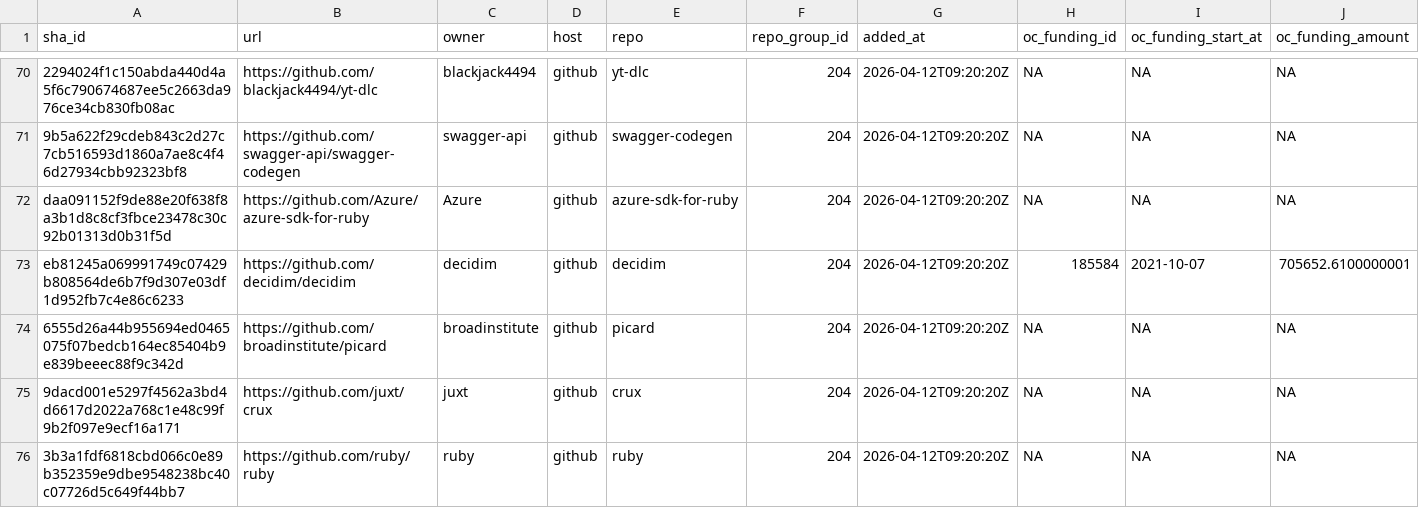
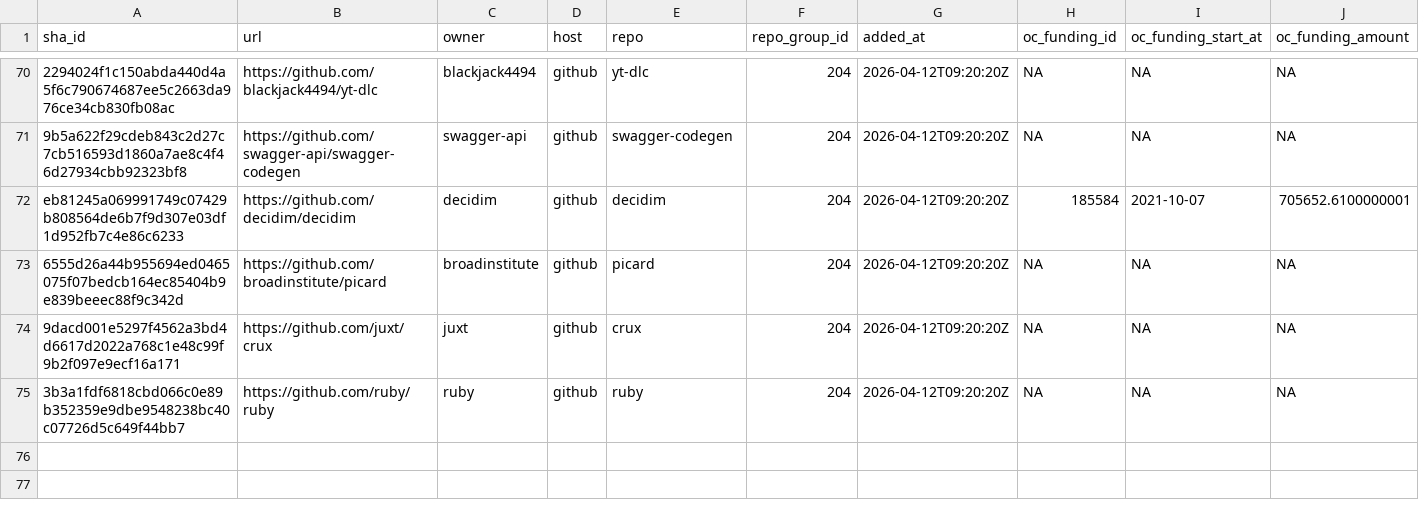
Before and after one commit to ldmnch/thesis_mds_2026, a CSV file: data/proc/experiment_repos_with_funding.csv, drawn as a sheet; only a part is shown, gaps mark what is left out; rows hold the shown columns only; the diff names each change by its address in the sheet, - before the commit and + after, or states it on an @@ line.

```diff
--- a/data/proc/experiment_repos_with_funding.csv
+++ b/data/proc/experiment_repos_with_funding.csv
-row 72: daa091152f9de88e20f638f8a3b1d8c8cf3fbce23478c30c92b01313d0b31f5d | https://github.com/Azure/azure-sdk-for-ruby | Azure | github | azure-sdk-for-ruby | 204 | 2026-04-12T09:20:20Z | NA | NA | NA
```
Also changed, not shown: 44 other files.
